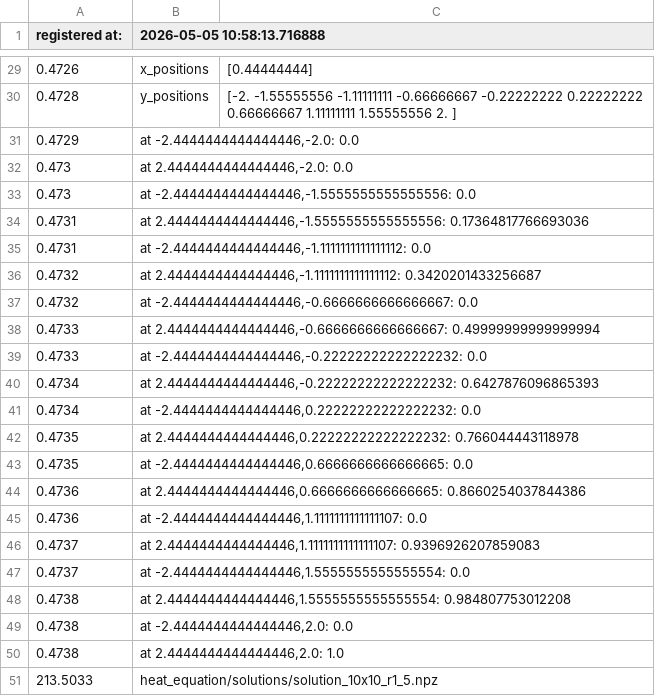
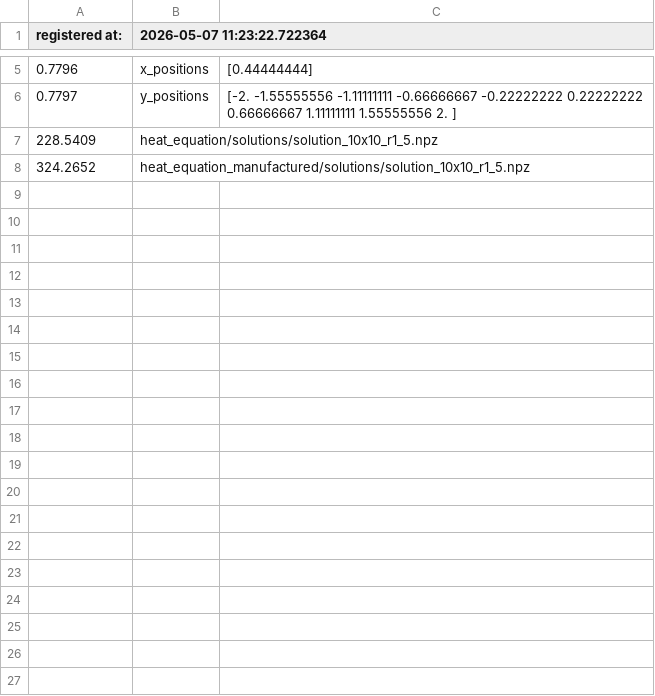
Before and after one commit to David-HaFe/python_sph, a CSV file: utils/registry.csv, drawn as a sheet; only a part is shown, gaps mark what is left out; removed rows and columns are numbered as before the commit, all else as after; the diff covers the shown part only; the diff names each change by its address in the sheet, - before the commit and + after, or states it on an @@ line.

Commit message:
added new manufactured sol, simulations still glitching around when adding this source term

```diff
--- a/utils/registry.csv
+++ b/utils/registry.csv
-B1: 2026-05-05 10:58:13.716888
+B1: 2026-05-07 11:23:22.722364
-A5 (registered at:): 0.4726
+A5 (registered at:): 0.7796
-A6 (registered at:): 0.4728
+A6 (registered at:): 0.7797
-row 31: 0.4729 | at -2.4444444444444446,-2.0: 0.0
-row 32: 0.473 | at 2.4444444444444446,-2.0: 0.0
-row 33: 0.473 | at -2.4444444444444446,-1.5555555555555556: 0.0
-row 34: 0.4731 | at 2.4444444444444446,-1.5555555555555556: 0.17364817766693036
-row 35: 0.4731 | at -2.4444444444444446,-1.1111111111111112: 0.0
-row 36: 0.4732 | at 2.4444444444444446,-1.1111111111111112: 0.3420201433256687
-row 37: 0.4732 | at -2.4444444444444446,-0.6666666666666667: 0.0
-row 38: 0.4733 | at 2.4444444444444446,-0.6666666666666667: 0.49999999999999994
-row 39: 0.4733 | at -2.4444444444444446,-0.22222222222222232: 0.0
-row 40: 0.4734 | at 2.4444444444444446,-0.22222222222222232: 0.6427876096865393
-row 41: 0.4734 | at -2.4444444444444446,0.22222222222222232: 0.0
-row 42: 0.4735 | at 2.4444444444444446,0.22222222222222232: 0.766044443118978
-row 43: 0.4735 | at -2.4444444444444446,0.6666666666666665: 0.0
-row 44: 0.4736 | at 2.4444444444444446,0.6666666666666665: 0.8660254037844386
-row 45: 0.4736 | at -2.4444444444444446,1.1111111111111107: 0.0
-row 46: 0.4737 | at 2.4444444444444446,1.1111111111111107: 0.9396926207859083
-row 47: 0.4737 | at -2.4444444444444446,1.5555555555555554: 0.0
-row 48: 0.4738 | at 2.4444444444444446,1.5555555555555554: 0.984807753012208
-row 49: 0.4738 | at -2.4444444444444446,2.0: 0.0
-row 50: 0.4738 | at 2.4444444444444446,2.0: 1.0
-A7 (registered at:): 213.5033
+A7 (registered at:): 228.5409
+row 8: 324.2652 | heat_equation_manufactured/solutions/solution_10x10_r1_5.npz
```
Also changed, not shown: 24 removed rows and 2 edited cells elsewhere in this file, 8 other files.
